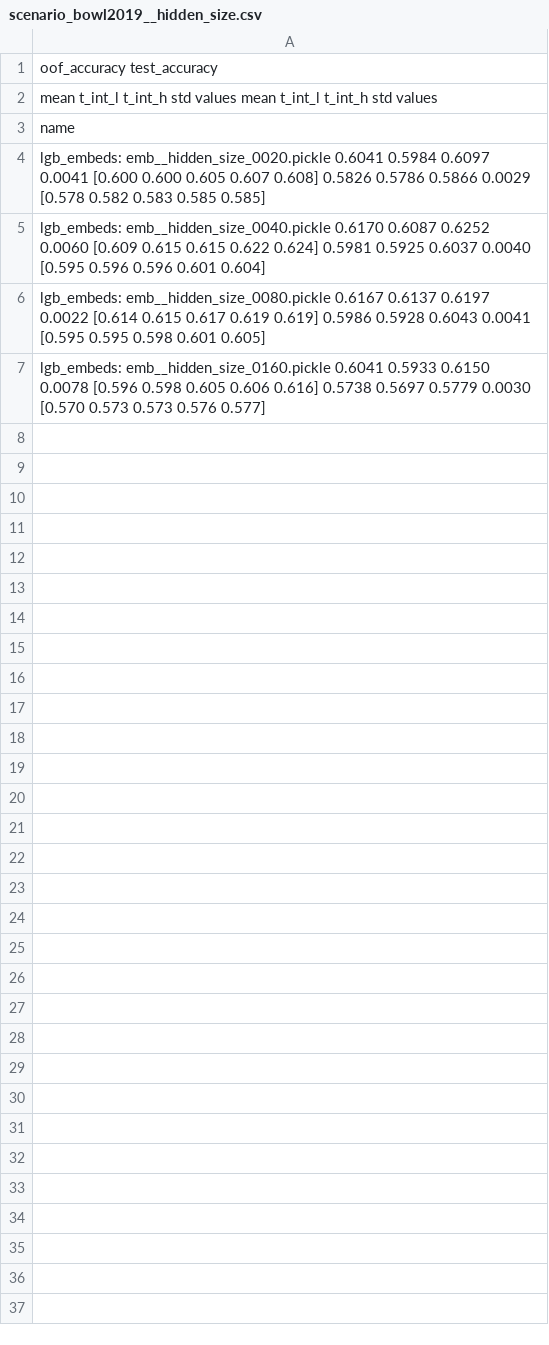
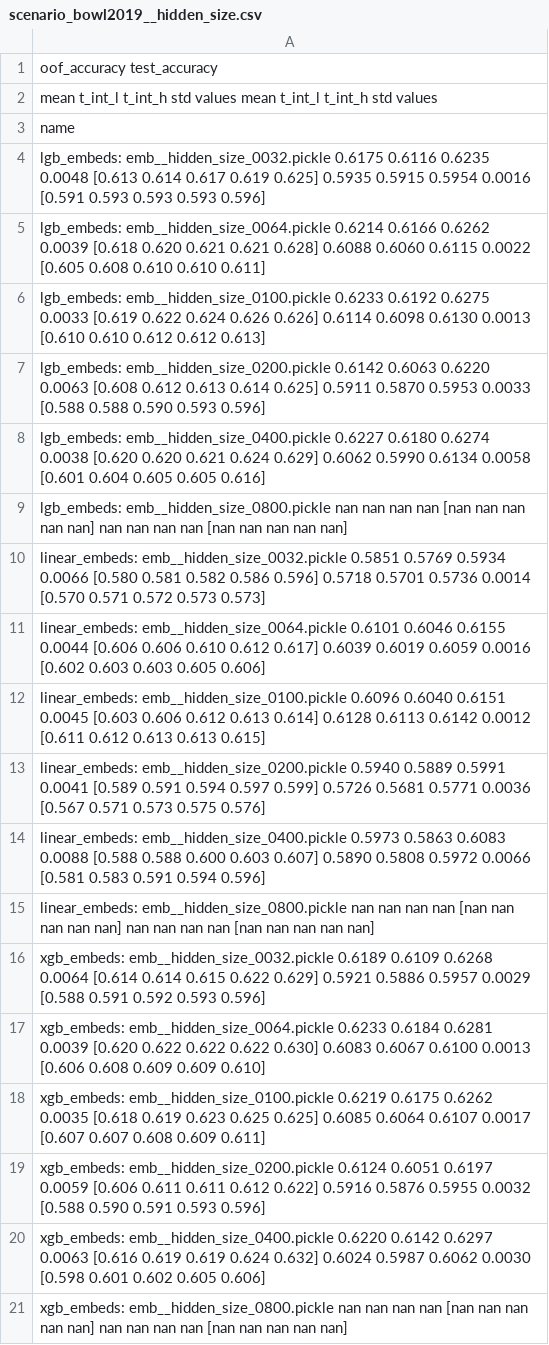
Before and after one commit to sberbank-ai-lab/pytorch-lifestream, a CSV file: experiments/scenario_bowl2019/results/scenario_bowl2019__hidden_size.csv, drawn as a sheet; the diff names each change by its address in the sheet, - before the commit and + after, or states it on an @@ line.

```diff
--- a/experiments/scenario_bowl2019/results/scenario_bowl2019__hidden_size.csv
+++ b/experiments/scenario_bowl2019/results/scenario_bowl2019__hidden_size.csv
-A4: lgb_embeds: emb__hidden_size_0020.pickle 0.6041 0.5984 0.6097 0.0041 [0.600 0.600 0.605 0.607 0.608] 0.5826 0.5786 0.5866 0.0029 [0.578 0.582 0.583 0.585 0.585]
+A4: lgb_embeds: emb__hidden_size_0032.pickle 0.6175 0.6116 0.6235 0.0048 [0.613 0.614 0.617 0.619 0.625] 0.5935 0.5915 0.5954 0.0016 [0.591 0.593 0.593 0.593 0.596]
-A5: lgb_embeds: emb__hidden_size_0040.pickle 0.6170 0.6087 0.6252 0.0060 [0.609 0.615 0.615 0.622 0.624] 0.5981 0.5925 0.6037 0.0040 [0.595 0.596 0.596 0.601 0.604]
+A5: lgb_embeds: emb__hidden_size_0064.pickle 0.6214 0.6166 0.6262 0.0039 [0.618 0.620 0.621 0.621 0.628] 0.6088 0.6060 0.6115 0.0022 [0.605 0.608 0.610 0.610 0.611]
-A6: lgb_embeds: emb__hidden_size_0080.pickle 0.6167 0.6137 0.6197 0.0022 [0.614 0.615 0.617 0.619 0.619] 0.5986 0.5928 0.6043 0.0041 [0.595 0.595 0.598 0.601 0.605]
+A6: lgb_embeds: emb__hidden_size_0100.pickle 0.6233 0.6192 0.6275 0.0033 [0.619 0.622 0.624 0.626 0.626] 0.6114 0.6098 0.6130 0.0013 [0.610 0.610 0.612 0.612 0.613]
-A7: lgb_embeds: emb__hidden_size_0160.pickle 0.6041 0.5933 0.6150 0.0078 [0.596 0.598 0.605 0.606 0.616] 0.5738 0.5697 0.5779 0.0030 [0.570 0.573 0.573 0.576 0.577]
+A7: lgb_embeds: emb__hidden_size_0200.pickle 0.6142 0.6063 0.6220 0.0063 [0.608 0.612 0.613 0.614 0.625] 0.5911 0.5870 0.5953 0.0033 [0.588 0.588 0.590 0.593 0.596]
+row 8: lgb_embeds: emb__hidden_size_0400.pickle 0.6227 0.6180 0.6274 0.0038 [0.620 0.620 0.621 0.624 0.629] 0.6062 0.5990 0.6134 0.0058 [0.601 0.604 0.605 0.605 0.616]
+row 9: lgb_embeds: emb__hidden_size_0800.pickle nan nan nan nan [nan nan nan nan nan] nan nan nan nan [nan nan nan nan nan]
+row 10: linear_embeds: emb__hidden_size_0032.pickle 0.5851 0.5769 0.5934 0.0066 [0.580 0.581 0.582 0.586 0.596] 0.5718 0.5701 0.5736 0.0014 [0.570 0.571 0.572 0.573 0.573]
+row 11: linear_embeds: emb__hidden_size_0064.pickle 0.6101 0.6046 0.6155 0.0044 [0.606 0.606 0.610 0.612 0.617] 0.6039 0.6019 0.6059 0.0016 [0.602 0.603 0.603 0.605 0.606]
+row 12: linear_embeds: emb__hidden_size_0100.pickle 0.6096 0.6040 0.6151 0.0045 [0.603 0.606 0.612 0.613 0.614] 0.6128 0.6113 0.6142 0.0012 [0.611 0.612 0.613 0.613 0.615]
+row 13: linear_embeds: emb__hidden_size_0200.pickle 0.5940 0.5889 0.5991 0.0041 [0.589 0.591 0.594 0.597 0.599] 0.5726 0.5681 0.5771 0.0036 [0.567 0.571 0.573 0.575 0.576]
+row 14: linear_embeds: emb__hidden_size_0400.pickle 0.5973 0.5863 0.6083 0.0088 [0.588 0.588 0.600 0.603 0.607] 0.5890 0.5808 0.5972 0.0066 [0.581 0.583 0.591 0.594 0.596]
+row 15: linear_embeds: emb__hidden_size_0800.pickle nan nan nan nan [nan nan nan nan nan] nan nan nan nan [nan nan nan nan nan]
+row 16: xgb_embeds: emb__hidden_size_0032.pickle 0.6189 0.6109 0.6268 0.0064 [0.614 0.614 0.615 0.622 0.629] 0.5921 0.5886 0.5957 0.0029 [0.588 0.591 0.592 0.593 0.596]
+row 17: xgb_embeds: emb__hidden_size_0064.pickle 0.6233 0.6184 0.6281 0.0039 [0.620 0.622 0.622 0.622 0.630] 0.6083 0.6067 0.6100 0.0013 [0.606 0.608 0.609 0.609 0.610]
+row 18: xgb_embeds: emb__hidden_size_0100.pickle 0.6219 0.6175 0.6262 0.0035 [0.618 0.619 0.623 0.625 0.625] 0.6085 0.6064 0.6107 0.0017 [0.607 0.607 0.608 0.609 0.611]
+row 19: xgb_embeds: emb__hidden_size_0200.pickle 0.6124 0.6051 0.6197 0.0059 [0.606 0.611 0.611 0.612 0.622] 0.5916 0.5876 0.5955 0.0032 [0.588 0.590 0.591 0.593 0.596]
+row 20: xgb_embeds: emb__hidden_size_0400.pickle 0.6220 0.6142 0.6297 0.0063 [0.616 0.619 0.619 0.624 0.632] 0.6024 0.5987 0.6062 0.0030 [0.598 0.601 0.602 0.605 0.606]
+row 21: xgb_embeds: emb__hidden_size_0800.pickle nan nan nan nan [nan nan nan nan nan] nan nan nan nan [nan nan nan nan nan]
```
Also changed, not shown: experiments/scenario_bowl2019/results/scenario_bowl2019__encoder_types.csv, experiments/scenario_bowl2019/results/scenario_bowl2019__loss.csv, 19 other files.
